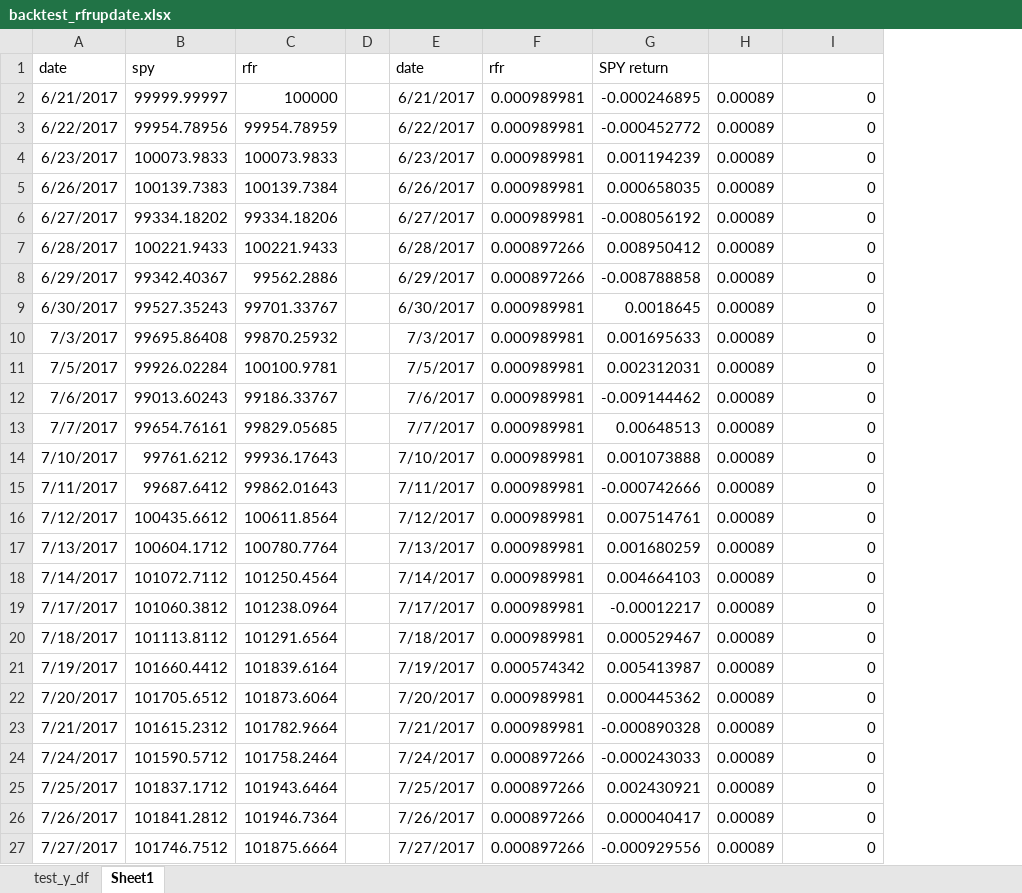
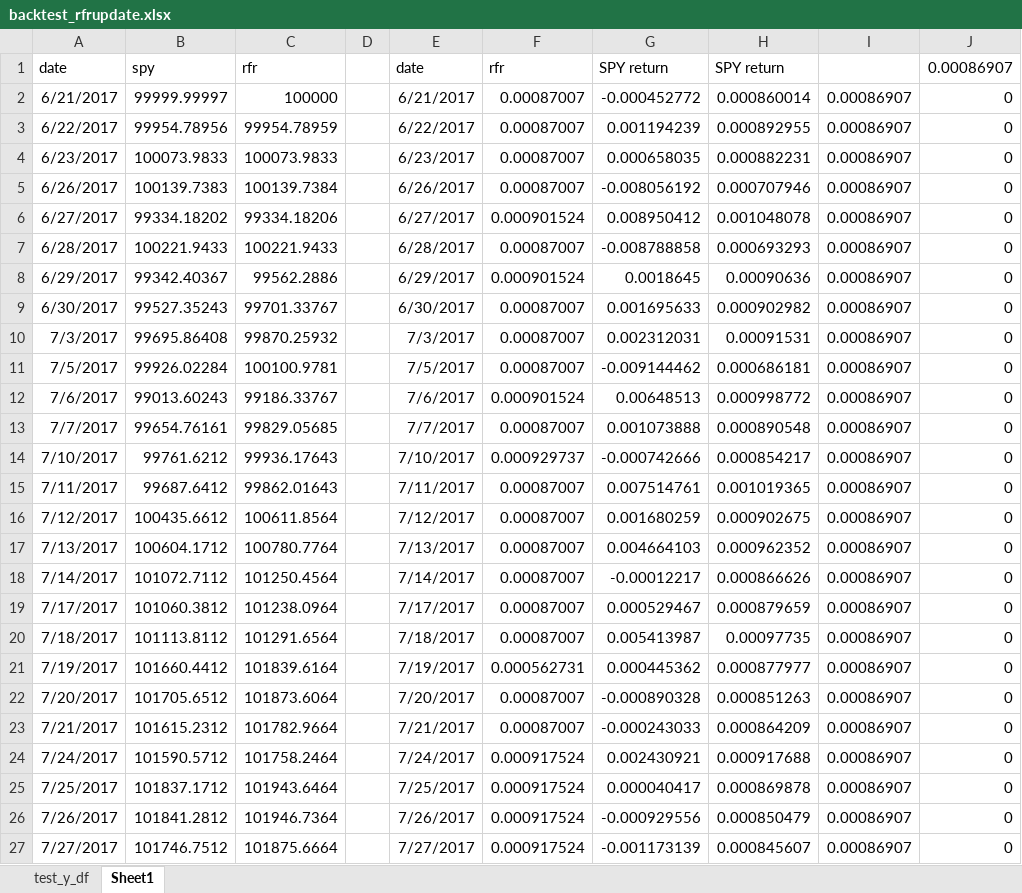
Before and after one commit to chicago-joe/Predicting-SPY-Returns-Using-Social-Market-Analytics, an Excel workbook: Source Code/week 10/backtest_rfrupdate.xlsx, sheet Sheet1, drawn as a sheet; only a part is shown; values as stored, in another font and other column widths than the file's, no borders; charts and pictures not drawn; removed rows and columns are numbered as before the commit, all else as after; the diff covers the shown part only; the diff names each change by its address in the sheet, - before the commit and + after, or states it on an @@ line.

```diff
--- a/Source Code/week 10/backtest_rfrupdate.xlsx (sheet Sheet1)
+++ b/Source Code/week 10/backtest_rfrupdate.xlsx (sheet Sheet1)
-column F, rows 1-27: rfr | 0.000989981 | 0.000989981 | 0.000989981 | 0.000989981 | 0.000989981 | 0.000897266 | 0.000897266 | 0.000989981 | 0.000989981 | 0.000989981 | 0.000989981 | 0.000989981 | 0.000989981 | 0.000989981 | 0.000989981 | 0.000989981 | 0.000989981 | 0.000989981 | 0.000989981 | 0.000574342 | 0.000989981 | 0.000989981 | 0.000897266 | 0.000897266 | 0.000897266 | 0.000897266
+column F, rows 1-27: rfr | 0.00087007 | 0.00087007 | 0.00087007 | 0.00087007 | 0.000901524 | 0.00087007 | 0.000901524 | 0.00087007 | 0.00087007 | 0.00087007 | 0.000901524 | 0.00087007 | 0.000929737 | 0.00087007 | 0.00087007 | 0.00087007 | 0.00087007 | 0.00087007 | 0.00087007 | 0.000562731 | 0.00087007 | 0.00087007 | 0.000917524 | 0.000917524 | 0.000917524 | 0.000917524
-column H, rows 2-27: all 0.00089
+column H, rows 1-27: SPY return | 0.000860014 | 0.000892955 | 0.000882231 | 0.000707946 | 0.001048078 | 0.000693293 | 0.00090636 | 0.000902982 | 0.00091531 | 0.000686181 | 0.000998772 | 0.000890548 | 0.000854217 | 0.001019365 | 0.000902675 | 0.000962352 | 0.000866626 | 0.000879659 | 0.00097735 | 0.000877977 | 0.000851263 | 0.000864209 | 0.000917688 | 0.000869878 | 0.000850479 | 0.000845607
+column I, rows 2-27: all 0.00086907
-J1: (empty)
+J1: 0.00086907
-G2: -0.000246895
+G2: -0.000452772
-G3: -0.000452772
+G3: 0.001194239
-G4: 0.001194239
+G4: 0.000658035
-G5: 0.000658035
+G5: -0.008056192
-G6: -0.008056192
+G6: 0.008950412
-G7: 0.008950412
+G7: -0.008788858
-G8: -0.008788858
+G8: 0.0018645
-G9: 0.0018645
+G9: 0.001695633
-G10: 0.001695633
+G10: 0.002312031
-G11: 0.002312031
+G11: -0.009144462
-G12: -0.009144462
+G12: 0.00648513
-G13: 0.00648513
+G13: 0.001073888
-G14: 0.001073888
+G14: -0.000742666
-G15: -0.000742666
+G15: 0.007514761
-G16: 0.007514761
+G16: 0.001680259
-G17: 0.001680259
+G17: 0.004664103
-G18: 0.004664103
+G18: -0.00012217
-G19: -0.00012217
+G19: 0.000529467
-G20: 0.000529467
+G20: 0.005413987
-G21: 0.005413987
+G21: 0.000445362
-G22: 0.000445362
+G22: -0.000890328
-G23: -0.000890328
+G23: -0.000243033
-G24: -0.000243033
+G24: 0.002430921
-G25: 0.002430921
+G25: 0.000040417
-G26: 0.000040417
+G26: -0.000929556
-G27: -0.000929556
+G27: -0.001173139
```
Also changed, not shown: 108 edited cells elsewhere in this sheet, sheet test_y_df, formulas that keep their value, charts or pictures, 2 other files.
